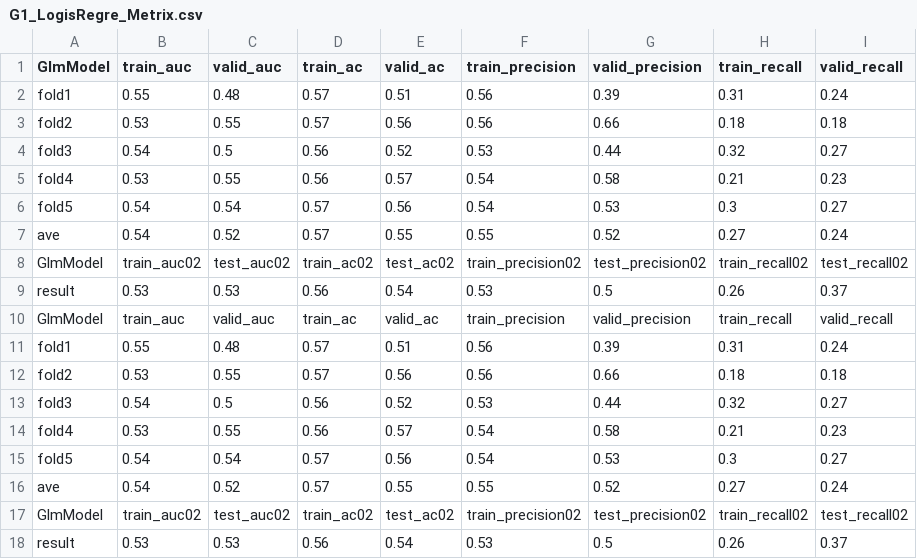
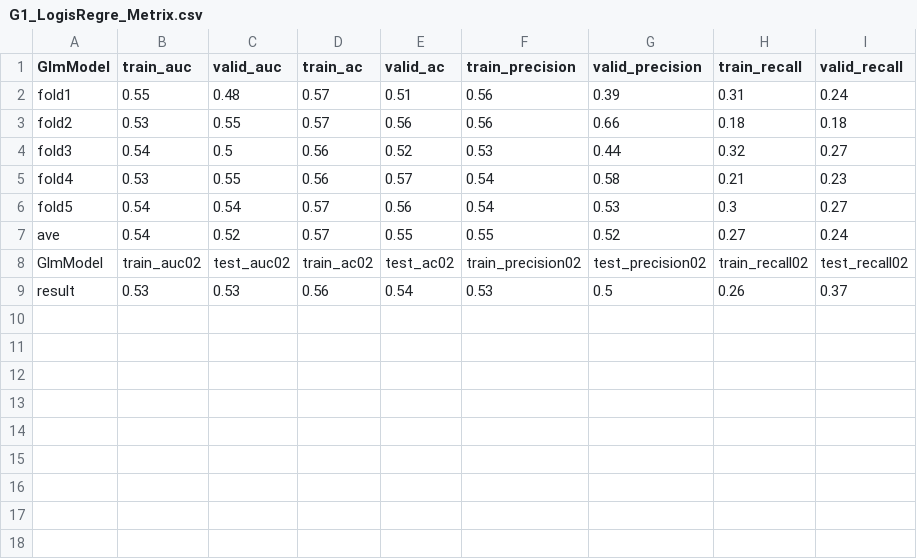
Before and after one commit to 1101-datascience/finalproject-finalproject_group1, a CSV file: results/G1_LogisRegre_Metrix.csv, drawn as a sheet; the diff names each change by its address in the sheet, - before the commit and + after, or states it on an @@ line.

```diff
--- a/results/G1_LogisRegre_Metrix.csv
+++ b/results/G1_LogisRegre_Metrix.csv
-row 10: GlmModel | train_auc | valid_auc | train_ac | valid_ac | train_precision | valid_precision | train_recall | valid_recall
-row 11: fold1 | 0.55 | 0.48 | 0.57 | 0.51 | 0.56 | 0.39 | 0.31 | 0.24
-row 12: fold2 | 0.53 | 0.55 | 0.57 | 0.56 | 0.56 | 0.66 | 0.18 | 0.18
-row 13: fold3 | 0.54 | 0.5 | 0.56 | 0.52 | 0.53 | 0.44 | 0.32 | 0.27
-row 14: fold4 | 0.53 | 0.55 | 0.56 | 0.57 | 0.54 | 0.58 | 0.21 | 0.23
-row 15: fold5 | 0.54 | 0.54 | 0.57 | 0.56 | 0.54 | 0.53 | 0.3 | 0.27
-row 16: ave | 0.54 | 0.52 | 0.57 | 0.55 | 0.55 | 0.52 | 0.27 | 0.24
-row 17: GlmModel | train_auc02 | test_auc02 | train_ac02 | test_ac02 | train_precision02 | test_precision02 | train_recall02 | test_recall02
-row 18: result | 0.53 | 0.53 | 0.56 | 0.54 | 0.53 | 0.5 | 0.26 | 0.37
```
Also changed, not shown: 3 other files.
